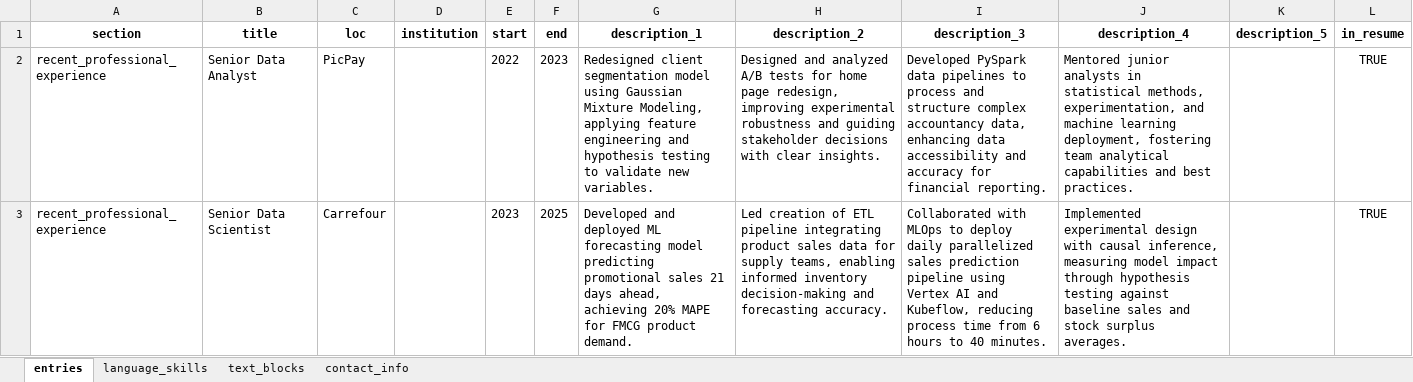
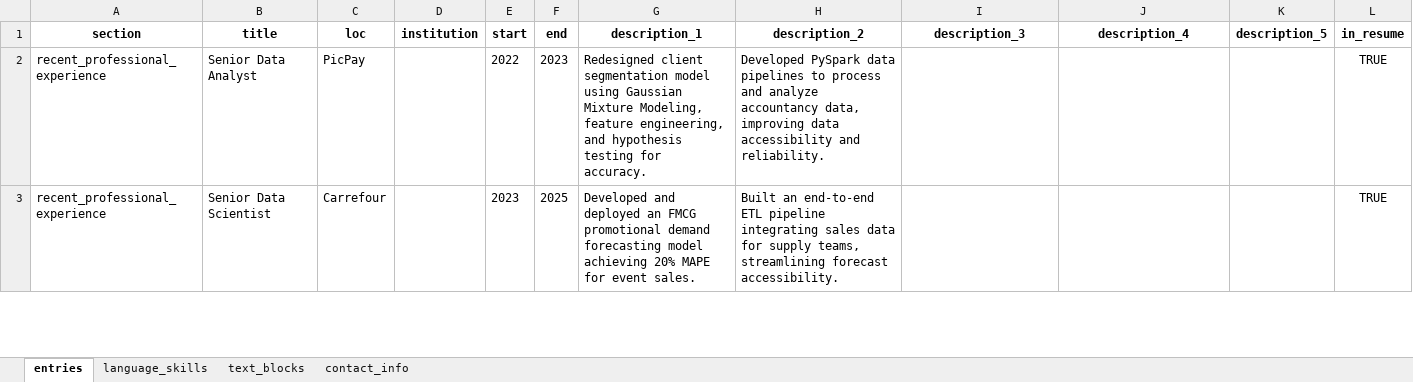
Before and after one commit to moraessaur/cv_english, an Excel workbook: data/cv_render_new.xlsx, sheet entries, drawn as a sheet; only a part is shown; values as stored, in another font and other column widths than the file's, no borders; the diff covers the shown part only; the diff names each change by its address in the sheet, - before the commit and + after, or states it on an @@ line.

```diff
--- a/data/cv_render_new.xlsx (sheet entries)
+++ b/data/cv_render_new.xlsx (sheet entries)
-G2 (description_1): …Mixture Modeling, applying feature engineering and hypothesis testing to validate new variables.
+G2 (description_1): …Mixture Modeling, feature engineering, and hypothesis testing for accuracy.
-H2 (description_2): Designed and analyzed A/B tests for home page redesign, improving experimental robustness and guiding stakeholder decisions with clear insights.
+H2 (description_2): Developed PySpark data pipelines to process and analyze accountancy data, improving data accessibility and reliability.
-I2 (description_3): Developed PySpark data pipelines to process and structure complex accountancy data, enhancing data accessibility and accuracy for financial reporting.
+I2 (description_3): (empty)
-J2 (description_4): Mentored junior analysts in statistical methods, experimentation, and machine learning deployment, fostering team analytical capabilities and best practices.
+J2 (description_4): (empty)
-G3 (description_1): …and deployed ML forecasting model predicting promotional sales 21 days ahead, achieving 20% MAPE for FMCG product demand.
+G3 (description_1): …and deployed an FMCG promotional demand forecasting model achieving 20% MAPE for event sales.
-H3 (description_2): Led creation of ETL pipeline integrating product sales data for supply teams, enabling informed inventory decision-making and forecasting accuracy.
+H3 (description_2): Built an end-to-end ETL pipeline integrating sales data for supply teams, streamlining forecast accessibility.
-I3 (description_3): Collaborated with MLOps to deploy daily parallelized sales prediction pipeline using Vertex AI and Kubeflow, reducing process time from 6 hours to 40 minutes.
+I3 (description_3): (empty)
-J3 (description_4): Implemented experimental design with causal inference, measuring model impact through hypothesis testing against baseline sales and stock surplus averages.
+J3 (description_4): (empty)
```
Also changed, not shown: 1 added row and 7 edited cells elsewhere in this sheet, data/cv_main.xlsx, 6 other files.
